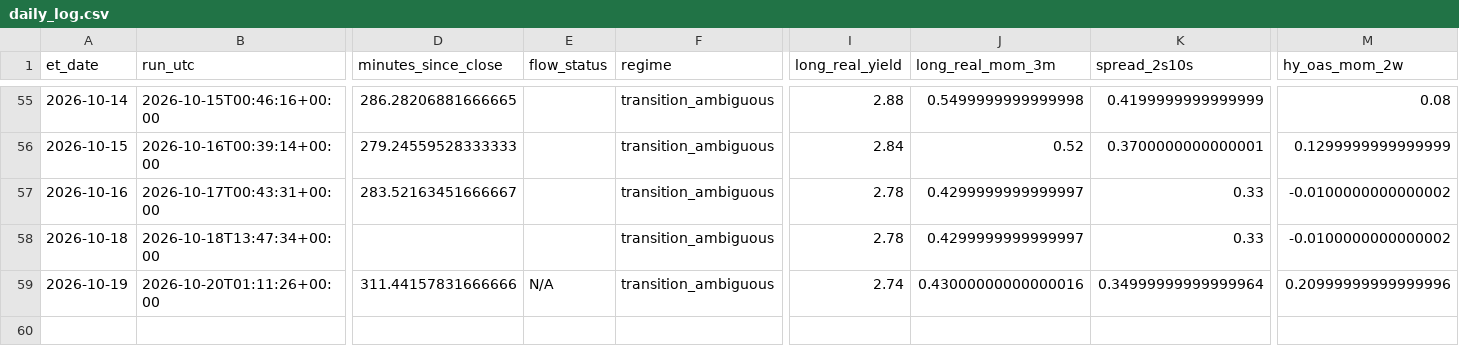
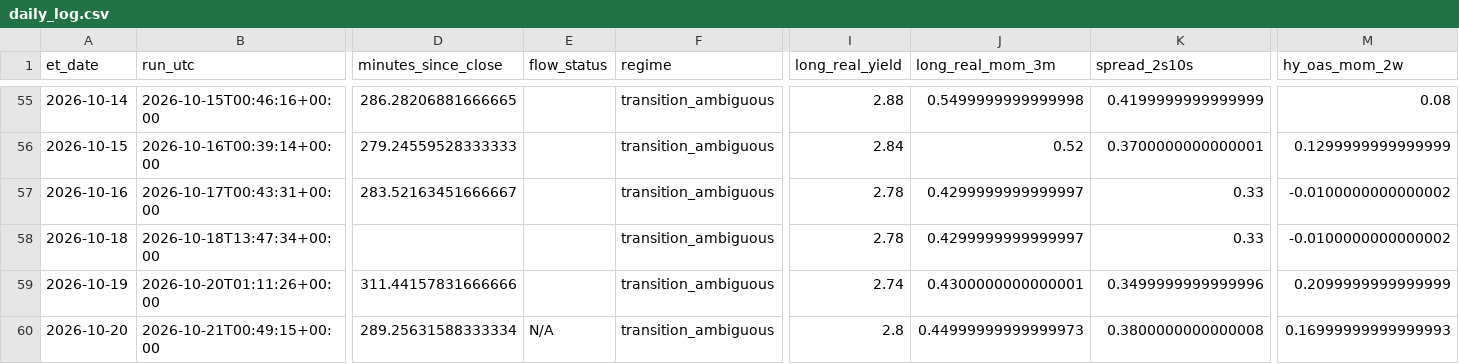
Before and after one commit to timothylundeen2008-web/Portfolio-Tracker, a CSV file: logs/daily_log.csv, drawn as a sheet; only a part is shown, gaps mark what is left out; rows hold the shown columns only; the diff names each change by its address in the sheet, - before the commit and + after, or states it on an @@ line.

```diff
--- a/logs/daily_log.csv
+++ b/logs/daily_log.csv
-E59 (flow_status): N/A
+E59 (flow_status): (empty)
-J59 (long_real_mom_3m): 0.43000000000000016
+J59 (long_real_mom_3m): 0.4300000000000001
-K59 (spread_2s10s): 0.34999999999999964
+K59 (spread_2s10s): 0.3499999999999996
-M59 (hy_oas_mom_2w): 0.20999999999999996
+M59 (hy_oas_mom_2w): 0.2099999999999999
+row 60: 2026-10-20 | 2026-10-21T00:49:15+00:00 | 289.25631588333334 | N/A | transition_ambiguous | 2.8 | 0.44999999999999973 | 0.3800000000000008 | 0.16999999999999993
```
Also changed, not shown: 2 other files.
